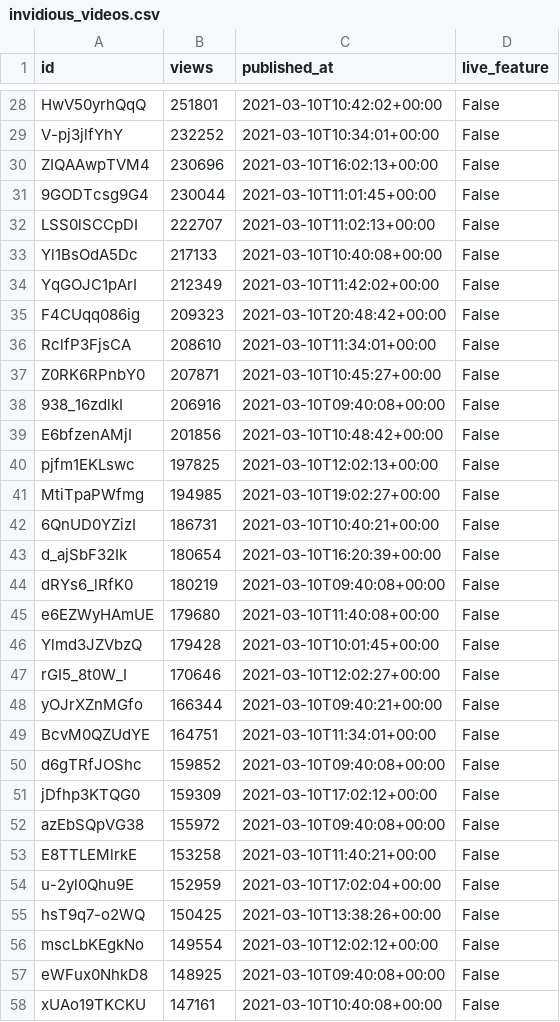
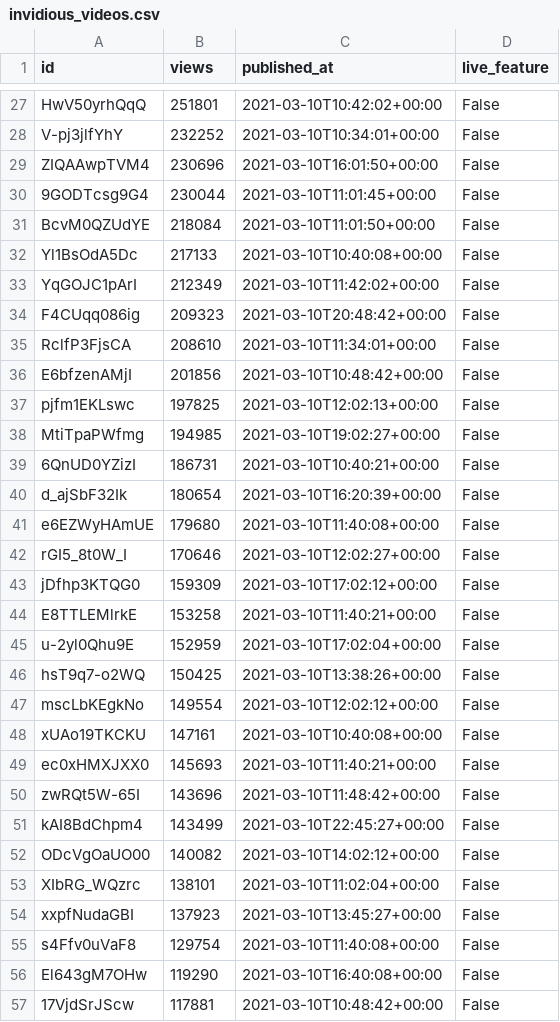
Before and after one commit to cross-internet/api, a CSV file: public/invidious_videos.csv, drawn as a sheet; only a part is shown, gaps mark what is left out; the shorter side is filled out with more unchanged rows; the diff covers the shown part only.

```diff
--- a/public/invidious_videos.csv
+++ b/public/invidious_videos.csv
@@ -29,5 +28,5 @@ HwV50yrhQqQ,251801,2021-03-10T10:42:02+00:00,False
 V-pj3jlfYhY,232252,2021-03-10T10:34:01+00:00,False
-ZIQAAwpTVM4,230696,2021-03-10T16:02:13+00:00,False
+ZIQAAwpTVM4,230696,2021-03-10T16:01:50+00:00,False
 9GODTcsg9G4,230044,2021-03-10T11:01:45+00:00,False
-LSS0lSCCpDI,222707,2021-03-10T11:02:13+00:00,False
+BcvM0QZUdYE,218084,2021-03-10T11:01:50+00:00,False
 Yl1BsOdA5Dc,217133,2021-03-10T10:40:08+00:00,False
@@ -36,4 +35,2 @@ F4CUqq086ig,209323,2021-03-10T20:48:42+00:00,False
 RclfP3FjsCA,208610,2021-03-10T11:34:01+00:00,False
-Z0RK6RPnbY0,207871,2021-03-10T10:45:27+00:00,False
-938_16zdlkI,206916,2021-03-10T09:40:08+00:00,False
 E6bfzenAMjI,201856,2021-03-10T10:48:42+00:00,False
@@ -43,11 +40,5 @@ MtiTpaPWfmg,194985,2021-03-10T19:02:27+00:00,False
 d_ajSbF32Ik,180654,2021-03-10T16:20:39+00:00,False
-dRYs6_lRfK0,180219,2021-03-10T09:40:08+00:00,False
 e6EZWyHAmUE,179680,2021-03-10T11:40:08+00:00,False
-Ylmd3JZVbzQ,179428,2021-03-10T10:01:45+00:00,False
 rGI5_8t0W_I,170646,2021-03-10T12:02:27+00:00,False
-yOJrXZnMGfo,166344,2021-03-10T09:40:21+00:00,False
-BcvM0QZUdYE,164751,2021-03-10T11:34:01+00:00,False
-d6gTRfJOShc,159852,2021-03-10T09:40:08+00:00,False
 jDfhp3KTQG0,159309,2021-03-10T17:02:12+00:00,False
-azEbSQpVG38,155972,2021-03-10T09:40:08+00:00,False
 E8TTLEMlrkE,153258,2021-03-10T11:40:21+00:00,False
@@ -56,3 +47,2 @@ hsT9q7-o2WQ,150425,2021-03-10T13:38:26+00:00,False
 mscLbKEgkNo,149554,2021-03-10T12:02:12+00:00,False
-eWFux0NhkD8,148925,2021-03-10T09:40:08+00:00,False
 xUAo19TKCKU,147161,2021-03-10T10:40:08+00:00,False
```
Also changed, not shown: 8 added rows, 14 removed rows and 17 edited cells elsewhere in this file, 1 other file.
